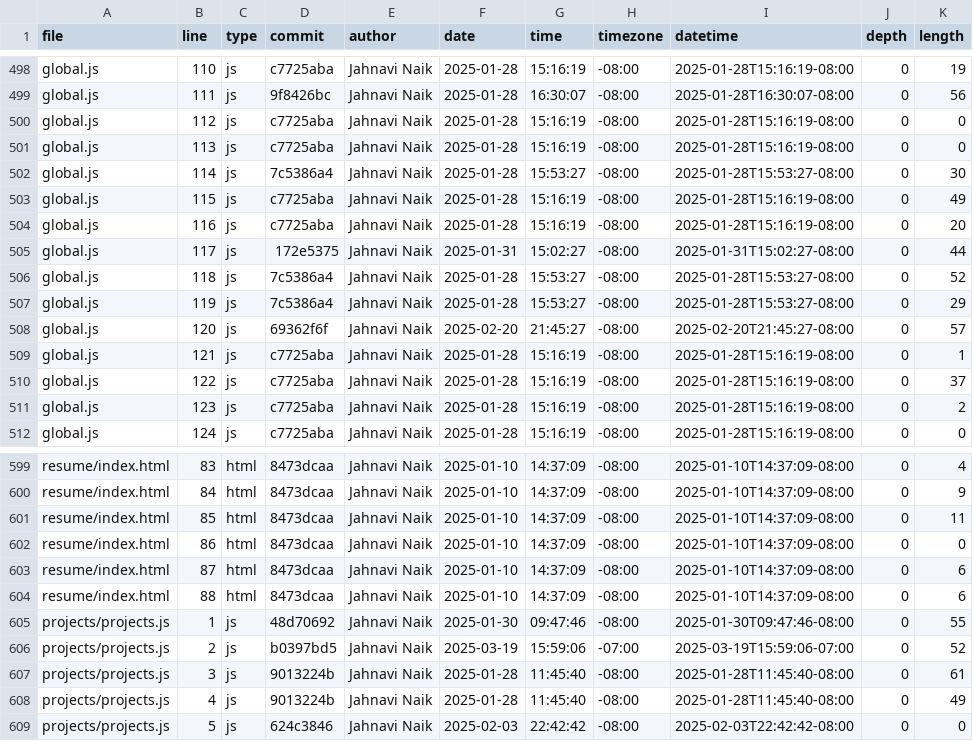
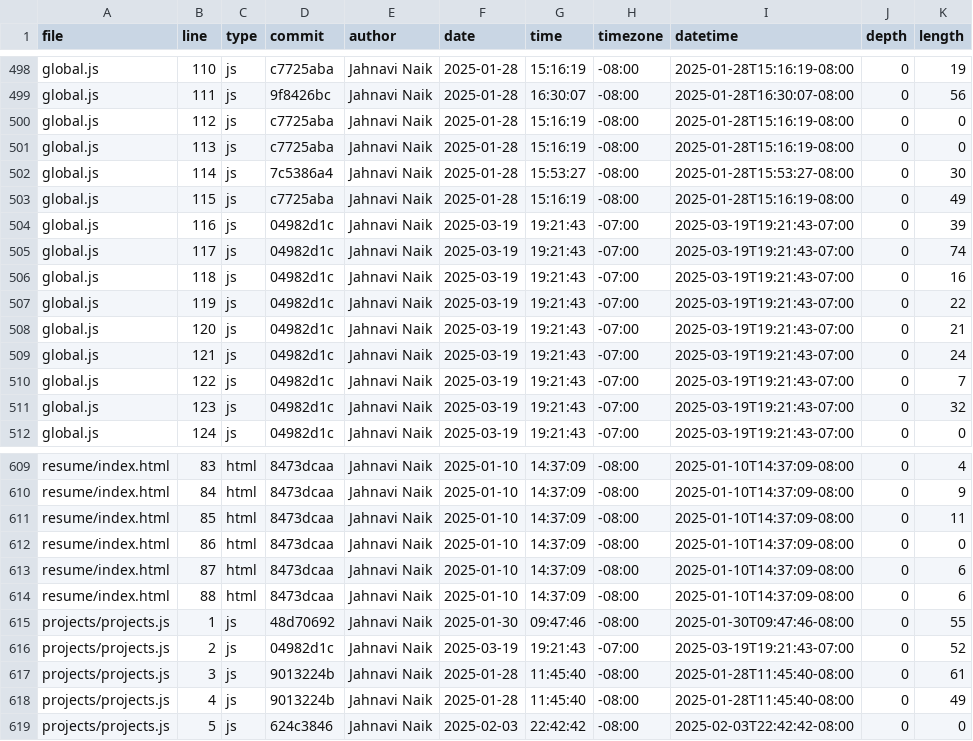
Before and after one commit to jahnavi-naik/portfolio, a CSV file: meta/loc.csv, drawn as a sheet; only a part is shown, gaps mark what is left out; the diff covers the shown part only.

```diff
--- a/meta/loc.csv
+++ b/meta/loc.csv
@@ -503,10 +503,10 @@ global.js,114,js,7c5386a4,Jahnavi Naik,2025-01-28,15:53:27,-08:00,2025-01-28T15:
 global.js,115,js,c7725aba,Jahnavi Naik,2025-01-28,15:16:19,-08:00,2025-01-28T15:16:19-08:00,0,49
-global.js,116,js,c7725aba,Jahnavi Naik,2025-01-28,15:16:19,-08:00,2025-01-28T15:16:19-08:00,0,20
-global.js,117,js,172e5375,Jahnavi Naik,2025-01-31,15:02:27,-08:00,2025-01-31T15:02:27-08:00,0,44
-global.js,118,js,7c5386a4,Jahnavi Naik,2025-01-28,15:53:27,-08:00,2025-01-28T15:53:27-08:00,0,52
-global.js,119,js,7c5386a4,Jahnavi Naik,2025-01-28,15:53:27,-08:00,2025-01-28T15:53:27-08:00,0,29
-global.js,120,js,69362f6f,Jahnavi Naik,2025-02-20,21:45:27,-08:00,2025-02-20T21:45:27-08:00,0,57
-global.js,121,js,c7725aba,Jahnavi Naik,2025-01-28,15:16:19,-08:00,2025-01-28T15:16:19-08:00,0,1
-global.js,122,js,c7725aba,Jahnavi Naik,2025-01-28,15:16:19,-08:00,2025-01-28T15:16:19-08:00,0,37
-global.js,123,js,c7725aba,Jahnavi Naik,2025-01-28,15:16:19,-08:00,2025-01-28T15:16:19-08:00,0,2
-global.js,124,js,c7725aba,Jahnavi Naik,2025-01-28,15:16:19,-08:00,2025-01-28T15:16:19-08:00,0,0
+global.js,116,js,04982d1c,Jahnavi Naik,2025-03-19,19:21:43,-07:00,2025-03-19T19:21:43-07:00,0,39
+global.js,117,js,04982d1c,Jahnavi Naik,2025-03-19,19:21:43,-07:00,2025-03-19T19:21:43-07:00,0,74
+global.js,118,js,04982d1c,Jahnavi Naik,2025-03-19,19:21:43,-07:00,2025-03-19T19:21:43-07:00,0,16
+global.js,119,js,04982d1c,Jahnavi Naik,2025-03-19,19:21:43,-07:00,2025-03-19T19:21:43-07:00,0,22
+global.js,120,js,04982d1c,Jahnavi Naik,2025-03-19,19:21:43,-07:00,2025-03-19T19:21:43-07:00,0,21
+global.js,121,js,04982d1c,Jahnavi Naik,2025-03-19,19:21:43,-07:00,2025-03-19T19:21:43-07:00,0,24
+global.js,122,js,04982d1c,Jahnavi Naik,2025-03-19,19:21:43,-07:00,2025-03-19T19:21:43-07:00,0,7
+global.js,123,js,04982d1c,Jahnavi Naik,2025-03-19,19:21:43,-07:00,2025-03-19T19:21:43-07:00,0,32
+global.js,124,js,04982d1c,Jahnavi Naik,2025-03-19,19:21:43,-07:00,2025-03-19T19:21:43-07:00,0,0
@@ -605,3 +615,3 @@ resume/index.html,88,html,8473dcaa,Jahnavi Naik,2025-01-10,14:37:09,-08:00,2025-
 projects/projects.js,1,js,48d70692,Jahnavi Naik,2025-01-30,09:47:46,-08:00,2025-01-30T09:47:46-08:00,0,55
-projects/projects.js,2,js,b0397bd5,Jahnavi Naik,2025-03-19,15:59:06,-07:00,2025-03-19T15:59:06-07:00,0,52
+projects/projects.js,2,js,04982d1c,Jahnavi Naik,2025-03-19,19:21:43,-07:00,2025-03-19T19:21:43-07:00,0,52
 projects/projects.js,3,js,9013224b,Jahnavi Naik,2025-01-28,11:45:40,-08:00,2025-01-28T11:45:40-08:00,0,61
```
Also changed, not shown: 10 added rows and 21 edited cells elsewhere in this file.
